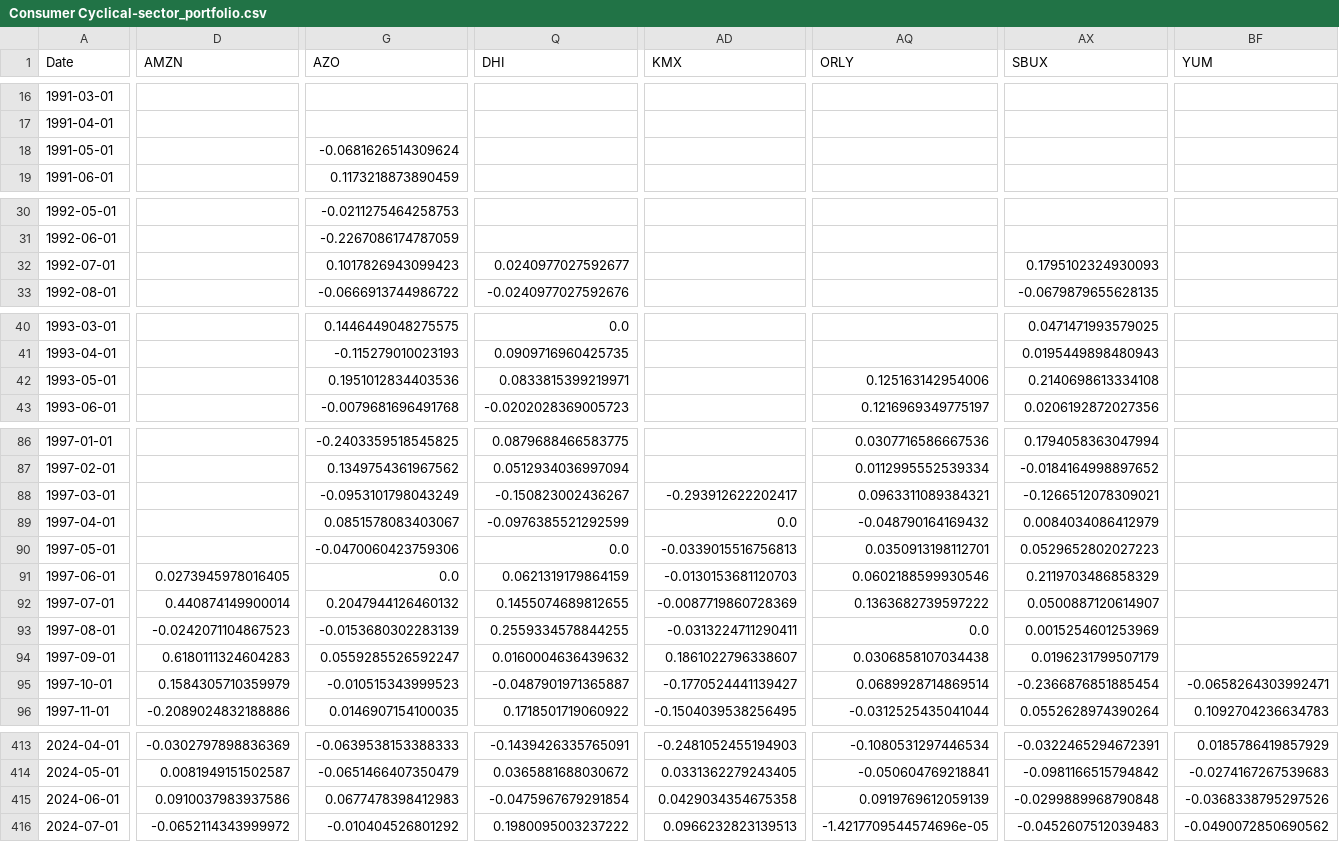
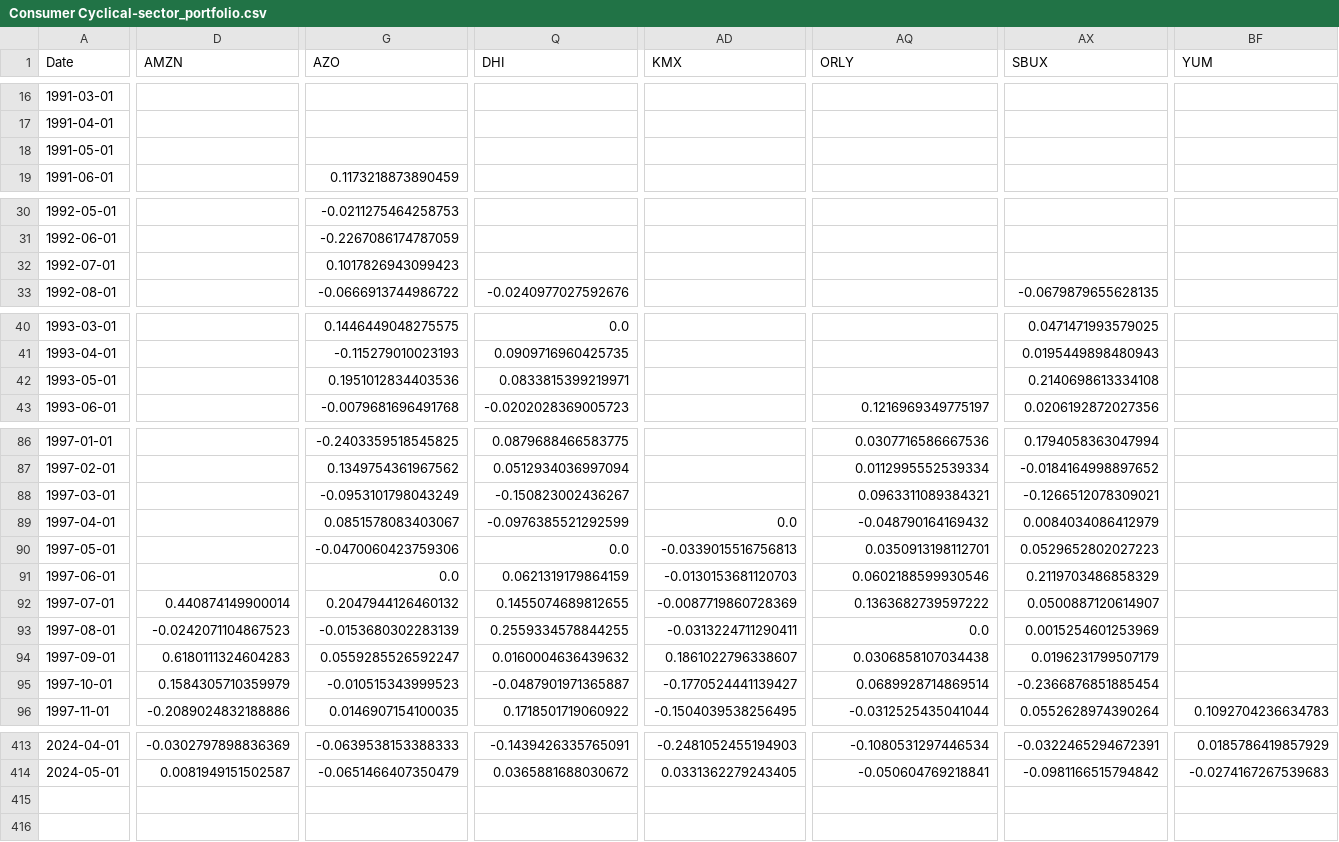
Before and after one commit to Nik-km/Fama-French-model, a CSV file: PortfolioValidation/Consumer Cyclical-sector_portfolio.csv, drawn as a sheet; only a part is shown, gaps mark what is left out; rows hold the shown columns only; the diff covers the shown part only; the diff names each change by its address in the sheet, - before the commit and + after, or states it on an @@ line.

```diff
--- a/PortfolioValidation/Consumer Cyclical-sector_portfolio.csv
+++ b/PortfolioValidation/Consumer Cyclical-sector_portfolio.csv
-G18 (AZO): -0.0681626514309624
+G18 (AZO): (empty)
-Q32 (DHI): 0.0240977027592677
+Q32 (DHI): (empty)
-AX32 (SBUX): 0.1795102324930093
+AX32 (SBUX): (empty)
-AQ42 (ORLY): 0.125163142954006
+AQ42 (ORLY): (empty)
-AD88 (KMX): -0.293912622202417
+AD88 (KMX): (empty)
-D91 (AMZN): 0.0273945978016405
+D91 (AMZN): (empty)
-BF95 (YUM): -0.0658264303992471
+BF95 (YUM): (empty)
-row 415: 2024-06-01 | 0.0910037983937586 | 0.0677478398412983 | -0.0475967679291854 | 0.0429034354675358 | 0.0919769612059139 | -0.0299889968790848 | -0.0368338795297526
-row 416: 2024-07-01 | -0.0652114343999972 | -0.010404526801292 | 0.1980095003237222 | 0.0966232823139513 | -1.4217709544574696e-05 | -0.0452607512039483 | -0.0490072850690562
```
Also changed, not shown: 8 edited cells elsewhere in this file, PortfolioValidation/Consumer Defensive-sector_portfolio.csv, PortfolioValidation/Financial Services-sector_portfolio.csv, 13 other files.
